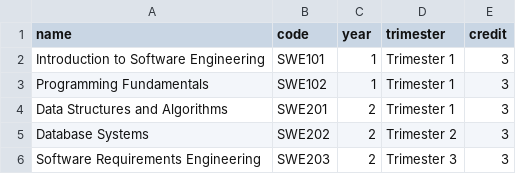
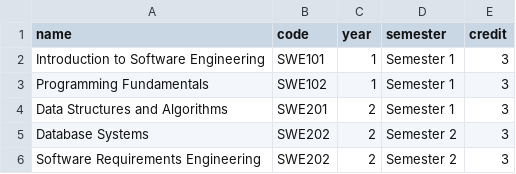
Before and after one commit to millsjere/potsec, a CSV file: public/files/course_template.csv, drawn as a sheet.

```diff
--- a/public/files/course_template.csv
+++ b/public/files/course_template.csv
@@ -1,6 +1,6 @@
-name,code,year,trimester,credit
-Introduction to Software Engineering,SWE101,1,Trimester 1,3
-Programming Fundamentals,SWE102,1,Trimester 1,3
-Data Structures and Algorithms,SWE201,2,Trimester 1,3
-Database Systems,SWE202,2,Trimester 2,3
-Software Requirements Engineering,SWE203,2,Trimester 3,3
+name,code,year,semester,credit
+Introduction to Software Engineering,SWE101,1,Semester 1,3
+Programming Fundamentals,SWE102,1,Semester 1,3
+Data Structures and Algorithms,SWE201,2,Semester 1,3
+Database Systems,SWE202,2,Semester 2,3
+Software Requirements Engineering,SWE202,2,Semester 2,3
```
Also changed, not shown: public/files/programmes_template.csv, 29 other files.
